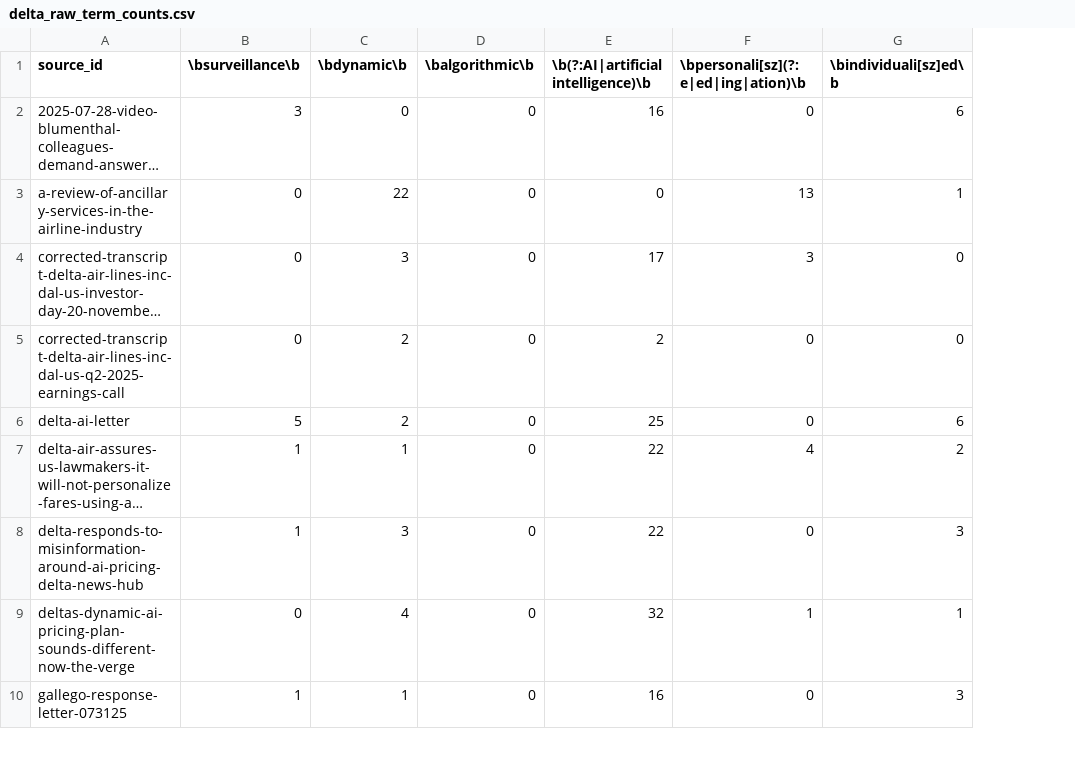
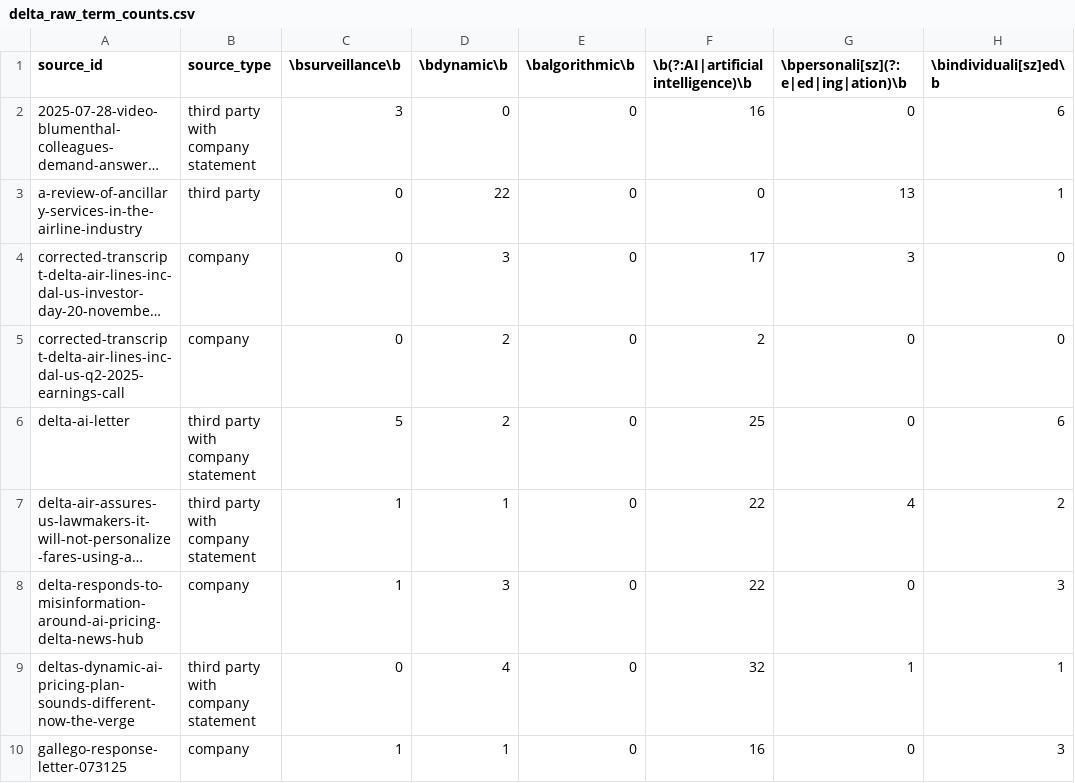
Before and after one commit to awmaxwell144/personalized_pricing_dataset, a CSV file: dataset/aviation/delta/delta_raw_term_counts.csv, drawn as a sheet; only a part is shown; long unchanged cells end in …; the diff names each change by its address in the sheet, - before the commit and + after, or states it on an @@ line.

Commit message:
add source type to term counts

```diff
--- a/dataset/aviation/delta/delta_raw_term_counts.csv
+++ b/dataset/aviation/delta/delta_raw_term_counts.csv
+column B (source_type), rows 2-10: third party with company statement | third party | company | company | third party with company statement | third party with company statement | company | third party with company statement | company
```
Also changed, not shown: 2 other files.
